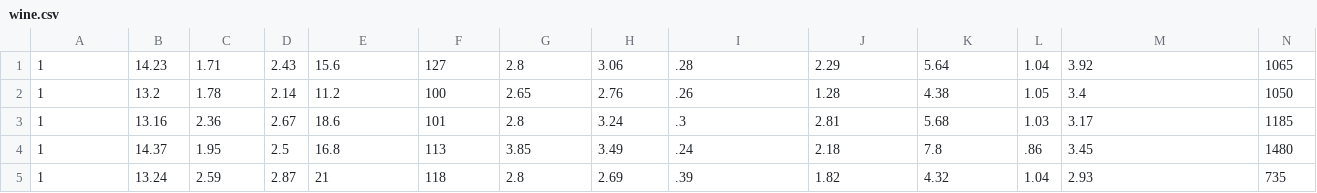
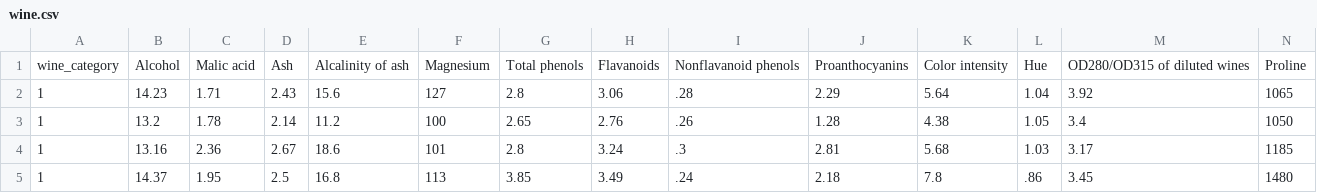
Before and after one commit to pierGit7/WineStudy, a CSV file: raw_data/wine.csv, drawn as a sheet; only a part is shown; the shorter side is filled out with more unchanged rows.

```diff
--- a/raw_data/wine.csv
+++ b/raw_data/wine.csv
@@ -1 +1,2 @@
+wine_category,Alcohol,Malic acid,Ash,Alcalinity of ash,Magnesium,Total phenols,Flavanoids,Nonflavanoid phenols,Proanthocyanins,Color intensity,Hue,OD280/OD315 of diluted wines,Proline
 1,14.23,1.71,2.43,15.6,127,2.8,3.06,.28,2.29,5.64,1.04,3.92,1065
```
Also changed, not shown: 2 other files.
